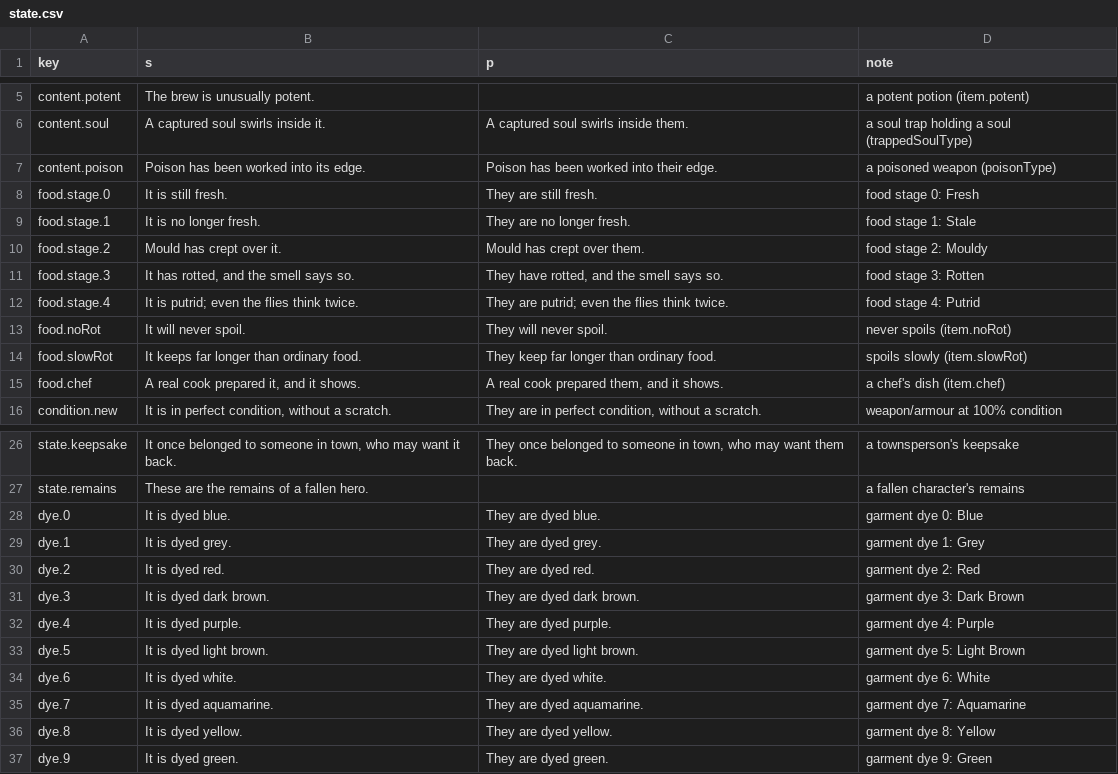
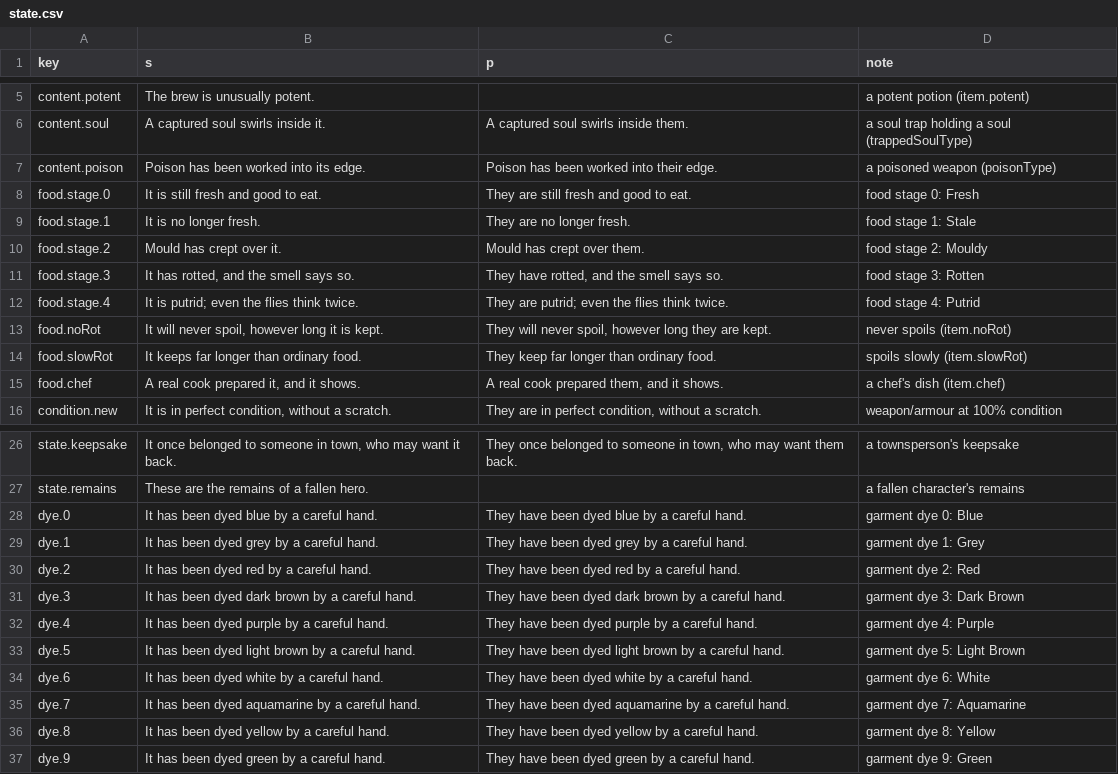
Before and after one commit to AutomaticYobaMachine/DFO-Client-Expander-RU, a CSV file: src/mod/item-text/en/properties/state.csv, drawn as a sheet; only a part is shown, gaps mark what is left out.

```diff
--- a/src/mod/item-text/en/properties/state.csv
+++ b/src/mod/item-text/en/properties/state.csv
@@ -7,3 +7,3 @@ content.soul,A captured soul swirls inside it.,A captured soul swirls inside the
 content.poison,Poison has been worked into its edge.,Poison has been worked into their edge.,a poisoned weapon (poisonType)
-food.stage.0,It is still fresh.,They are still fresh.,food stage 0: Fresh
+food.stage.0,It is still fresh and good to eat.,They are still fresh and good to eat.,food stage 0: Fresh
 food.stage.1,It is no longer fresh.,They are no longer fresh.,food stage 1: Stale
@@ -12,3 +12,3 @@ food.stage.3,"It has rotted, and the smell says so.","They have rotted, and the
 food.stage.4,It is putrid; even the flies think twice.,They are putrid; even the flies think twice.,food stage 4: Putrid
-food.noRot,It will never spoil.,They will never spoil.,never spoils (item.noRot)
+food.noRot,"It will never spoil, however long it is kept.","They will never spoil, however long they are kept.",never spoils (item.noRot)
 food.slowRot,It keeps far longer than ordinary food.,They keep far longer than ordinary food.,spoils slowly (item.slowRot)
@@ -27,11 +27,11 @@ state.keepsake,"It once belonged to someone in town, who may want it back.","The
 state.remains,These are the remains of a fallen hero.,,a fallen character's remains
-dye.0,It is dyed blue.,They are dyed blue.,garment dye 0: Blue
-dye.1,It is dyed grey.,They are dyed grey.,garment dye 1: Grey
-dye.2,It is dyed red.,They are dyed red.,garment dye 2: Red
-dye.3,It is dyed dark brown.,They are dyed dark brown.,garment dye 3: Dark Brown
-dye.4,It is dyed purple.,They are dyed purple.,garment dye 4: Purple
-dye.5,It is dyed light brown.,They are dyed light brown.,garment dye 5: Light Brown
-dye.6,It is dyed white.,They are dyed white.,garment dye 6: White
-dye.7,It is dyed aquamarine.,They are dyed aquamarine.,garment dye 7: Aquamarine
-dye.8,It is dyed yellow.,They are dyed yellow.,garment dye 8: Yellow
-dye.9,It is dyed green.,They are dyed green.,garment dye 9: Green
+dye.0,It has been dyed blue by a careful hand.,They have been dyed blue by a careful hand.,garment dye 0: Blue
+dye.1,It has been dyed grey by a careful hand.,They have been dyed grey by a careful hand.,garment dye 1: Grey
+dye.2,It has been dyed red by a careful hand.,They have been dyed red by a careful hand.,garment dye 2: Red
+dye.3,It has been dyed dark brown by a careful hand.,They have been dyed dark brown by a careful hand.,garment dye 3: Dark Brown
+dye.4,It has been dyed purple by a careful hand.,They have been dyed purple by a careful hand.,garment dye 4: Purple
+dye.5,It has been dyed light brown by a careful hand.,They have been dyed light brown by a careful hand.,garment dye 5: Light Brown
+dye.6,It has been dyed white by a careful hand.,They have been dyed white by a careful hand.,garment dye 6: White
+dye.7,It has been dyed aquamarine by a careful hand.,They have been dyed aquamarine by a careful hand.,garment dye 7: Aquamarine
+dye.8,It has been dyed yellow by a careful hand.,They have been dyed yellow by a careful hand.,garment dye 8: Yellow
+dye.9,It has been dyed green by a careful hand.,They have been dyed green by a careful hand.,garment dye 9: Green
```
Also changed, not shown: src/mod/item-text/ru/bases/furniture.csv, src/mod/item-text/ru/bases/materials.csv, 44 other files.
